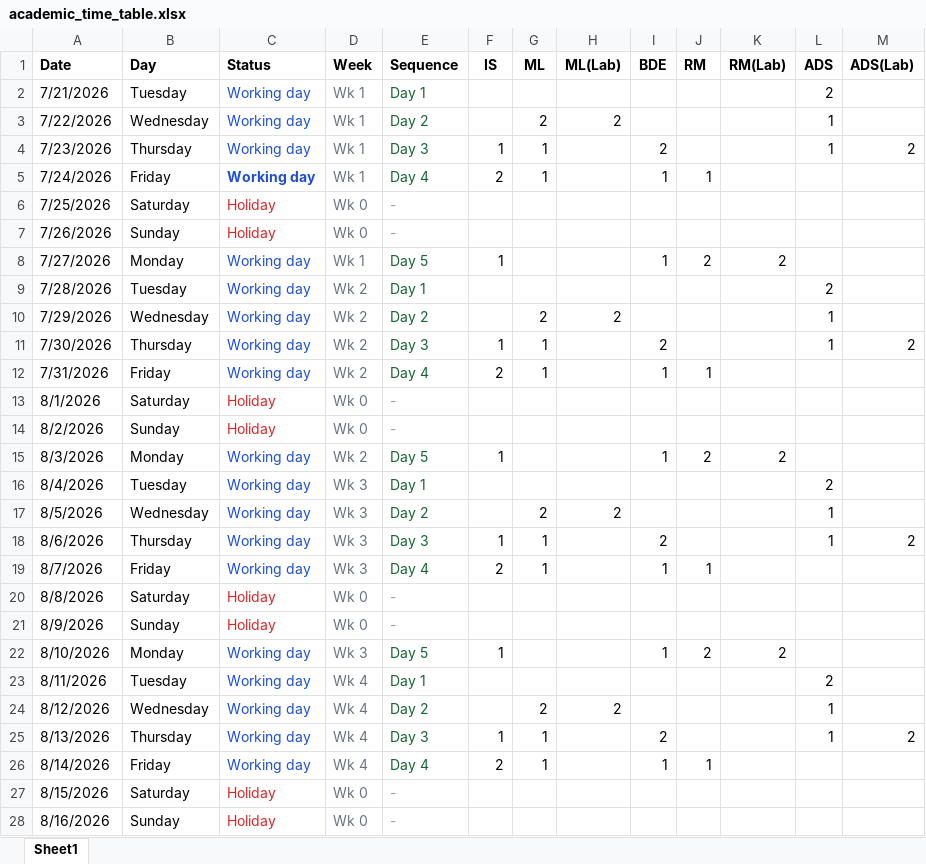
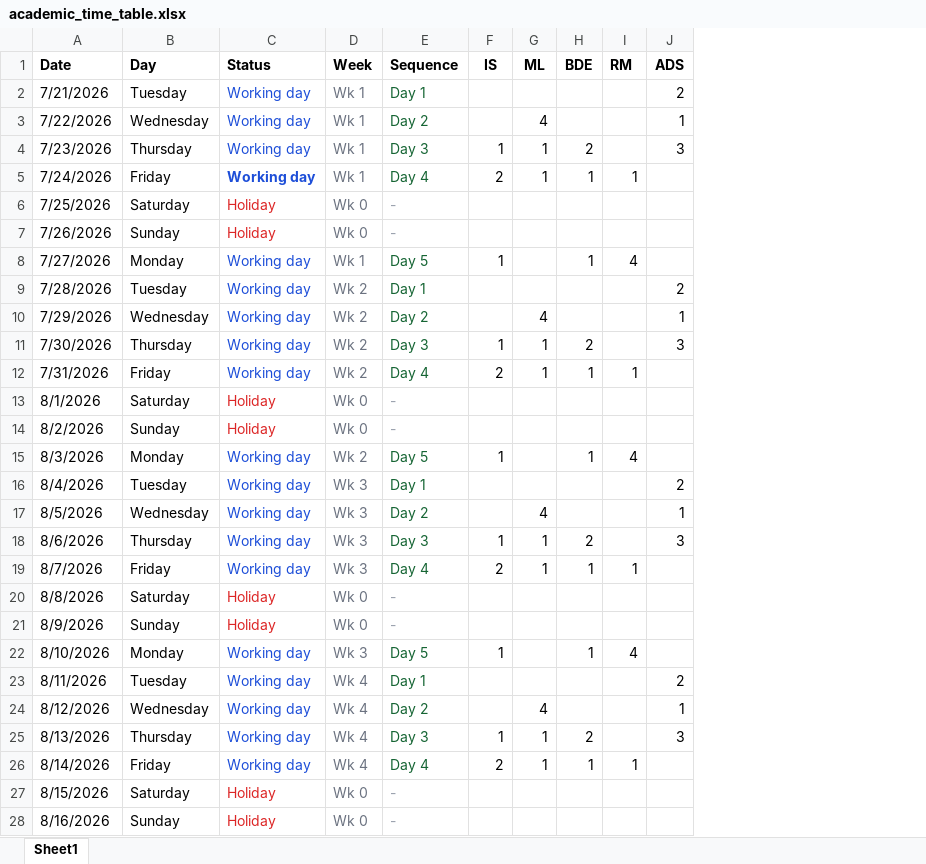
Before and after one commit to ronaksingh93575/calc_attendence, an Excel workbook: main/academic_time_table.xlsx, sheet Sheet1, drawn as a sheet; only a part is shown; values as stored, in another font and other column widths than the file's, no borders; removed rows and columns are numbered as before the commit, all else as after; the diff covers the shown part only; the diff names each change by its address in the sheet, - before the commit and + after, or states it on an @@ line.

```diff
--- a/main/academic_time_table.xlsx (sheet Sheet1)
+++ b/main/academic_time_table.xlsx (sheet Sheet1)
-column H (ML(Lab)), rows 3-24: 2 |  |  |  |  |  |  | 2 |  |  |  |  |  |  | 2 |  |  |  |  |  |  | 2
-column K (RM(Lab)), rows 8-22: 2 |  |  |  |  |  |  | 2 |  |  |  |  |  |  | 2
-column M (ADS(Lab)), rows 4-25: 2 |  |  |  |  |  |  | 2 |  |  |  |  |  |  | 2 |  |  |  |  |  |  | 2
-G3 (ML): 2
+G3 (ML): 4
-J4 (ADS): 1
+J4 (ADS): 3
-I8 (RM): 2
+I8 (RM): 4
-G10 (ML): 2
+G10 (ML): 4
-J11 (ADS): 1
+J11 (ADS): 3
-I15 (RM): 2
+I15 (RM): 4
-G17 (ML): 2
+G17 (ML): 4
-J18 (ADS): 1
+J18 (ADS): 3
-I22 (RM): 2
+I22 (RM): 4
-G24 (ML): 2
+G24 (ML): 4
-J25 (ADS): 1
+J25 (ADS): 3
```
Also changed, not shown: 45 edited cells elsewhere in this sheet, 1 other file.
